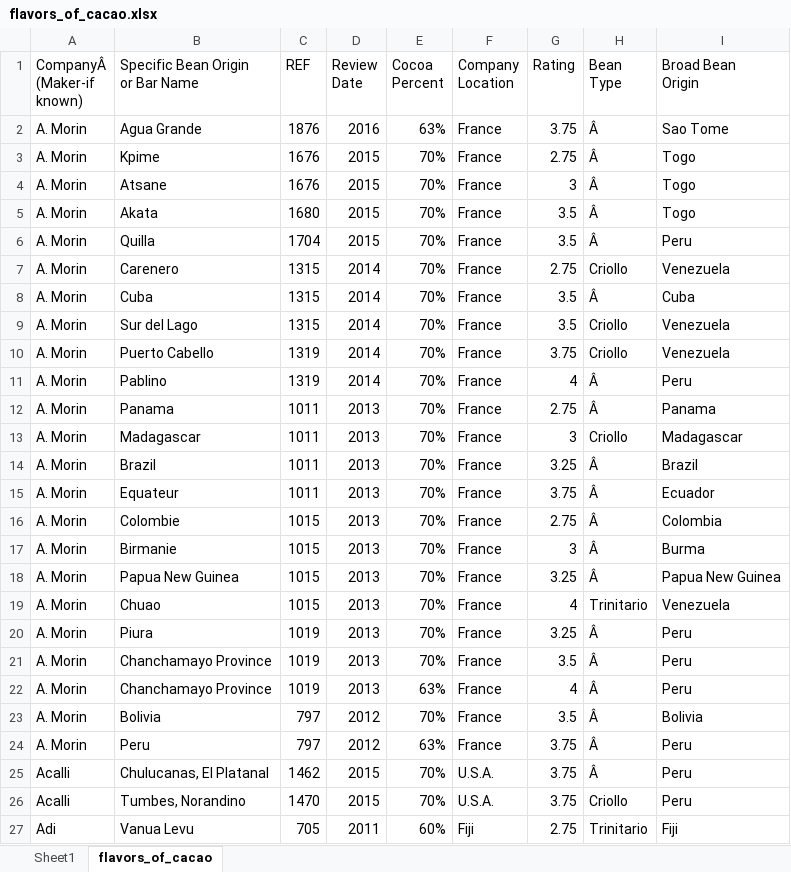
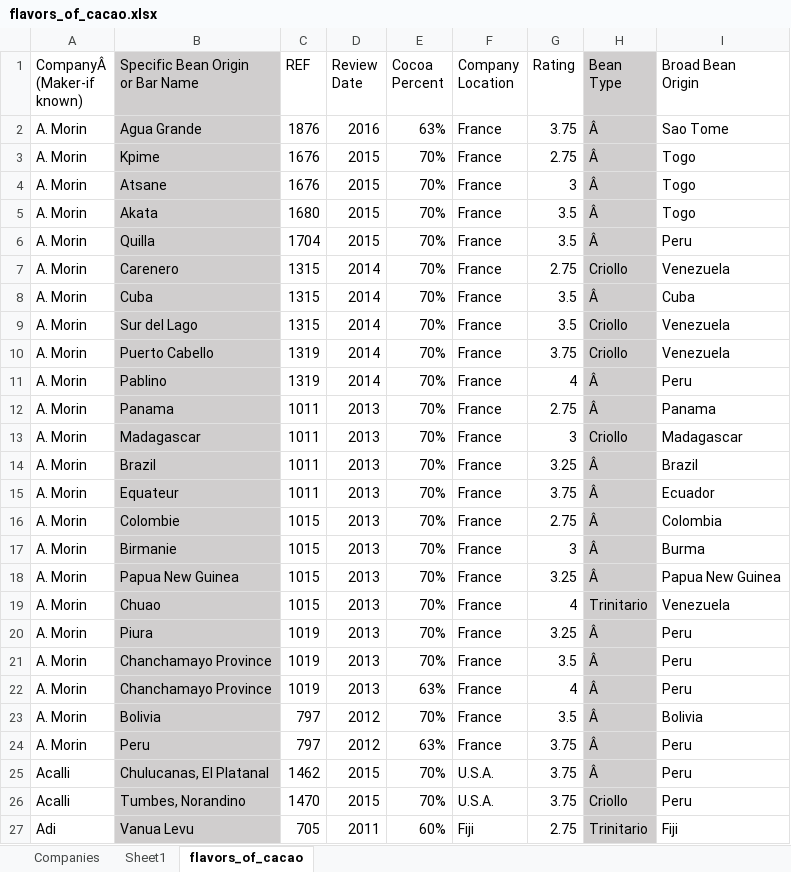
Before and after one commit to ambermiddendorf/chocolate_lovers, an Excel workbook: flavors_of_cacao.xlsx, sheet flavors_of_cacao, drawn as a sheet; only a part is shown; values as stored, in another font and other column widths than the file's, no borders; the diff covers the shown part only; the diff names each change by its address in the sheet, - before the commit and + after, or states it on an @@ line.

```diff
--- a/flavors_of_cacao.xlsx (sheet flavors_of_cacao)
+++ b/flavors_of_cacao.xlsx (sheet flavors_of_cacao)
+sheet tab: Companies
-B1:B27 fill: none
+B1:B27 fill: #D0CECE
-H1:H27 fill: none
+H1:H27 fill: #D0CECE
```
Also changed, not shown: cell formats elsewhere in this sheet, sheet Sheet1, 3 other files.
